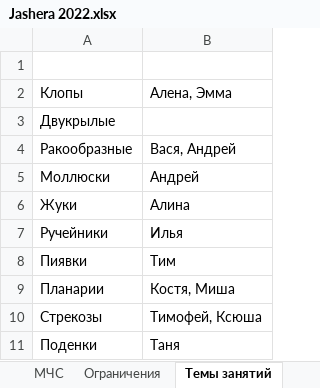
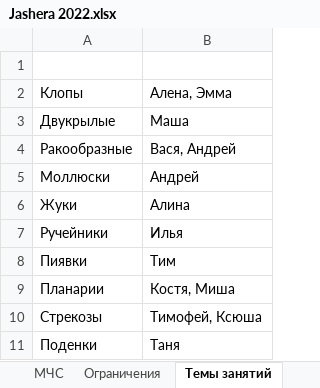
Before and after one commit to polydora/Lab-processings, an Excel workbook: Jashera 2022/Jashera 2022.xlsx, sheet Темы занятий, drawn as a sheet; values as stored, in another font and other column widths than the file's, no borders; the diff names each change by its address in the sheet, - before the commit and + after, or states it on an @@ line.

```diff
--- a/Jashera 2022/Jashera 2022.xlsx (sheet Темы занятий)
+++ b/Jashera 2022/Jashera 2022.xlsx (sheet Темы занятий)
-B3: (empty)
+B3: Маша
```
Also changed, not shown: sheet Список оборудования, sheet Участники, sheet Дежурство и форпост, other sheet tabs, Jashera 2022/Ящера 2022 кандей.xlsx, 4 other files.
